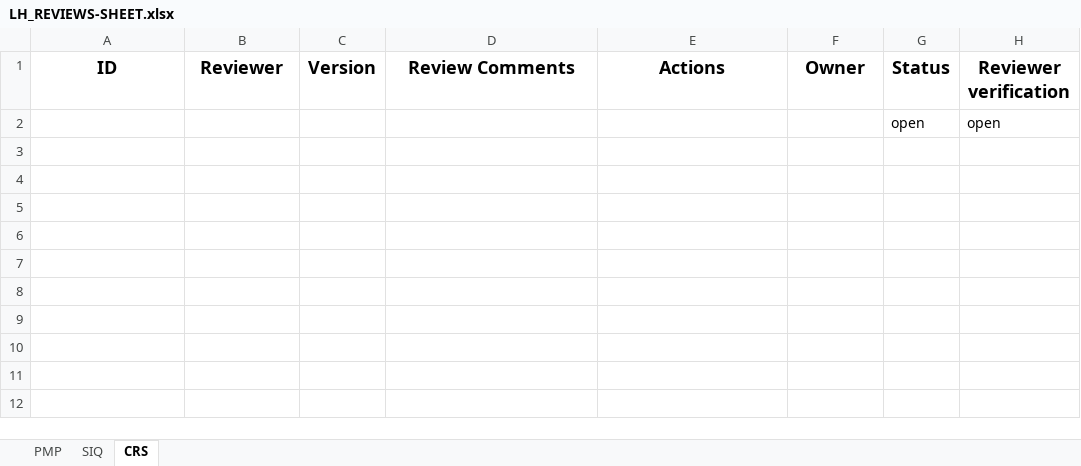
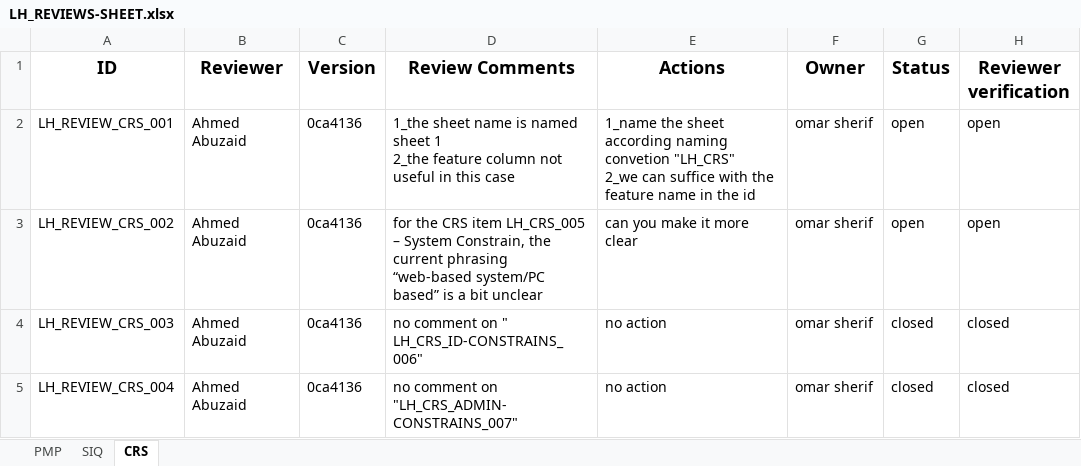
Before and after one commit to EmanAbusalim/Group-3-Learning-hub, an Excel workbook: LH_REVIEWS/LH_REVIEWS-SHEET.xlsx, sheet CRS, drawn as a sheet; values as stored, in another font and other column widths than the file's, no borders; table styles not drawn; removed rows and columns are numbered as before the commit, all else as after; ↵ is a line break in a cell; the diff names each change by its address in the sheet, - before the commit and + after, or states it on an @@ line.

Commit message:
reviewing notification,system constrains,id constrains and admin constrains

```diff
--- a/LH_REVIEWS/LH_REVIEWS-SHEET.xlsx (sheet CRS)
+++ b/LH_REVIEWS/LH_REVIEWS-SHEET.xlsx (sheet CRS)
-row 2:  |  |  |  |  |  | open | open
+row 2: LH_REVIEW_CRS_001 | Ahmed Abuzaid | 0ca4136 | 1_the sheet name is named sheet 1 ↵ 2_the feature column not useful in this case | 1_name the sheet according naming ↵ convetion "LH_CRS" ↵ 2_we can suffice with the feature name in the id | omar sherif | open | open
+row 3: LH_REVIEW_CRS_002 | Ahmed Abuzaid | 0ca4136 | for the CRS item LH_CRS_005 – System Constrain, the current phrasing ↵ “web-based system/PC based” is a bit unclear | can you make it more clear | omar sherif | open | open
+row 4: LH_REVIEW_CRS_003 | Ahmed Abuzaid | 0ca4136 | no comment on " LH_CRS_ID-CONSTRAINS_006" | no action | omar sherif | closed | closed
+row 5: LH_REVIEW_CRS_004 | Ahmed Abuzaid | 0ca4136 | no comment on "LH_CRS_ADMIN-CONSTRAINS_007" | no action | omar sherif | closed | closed
```
